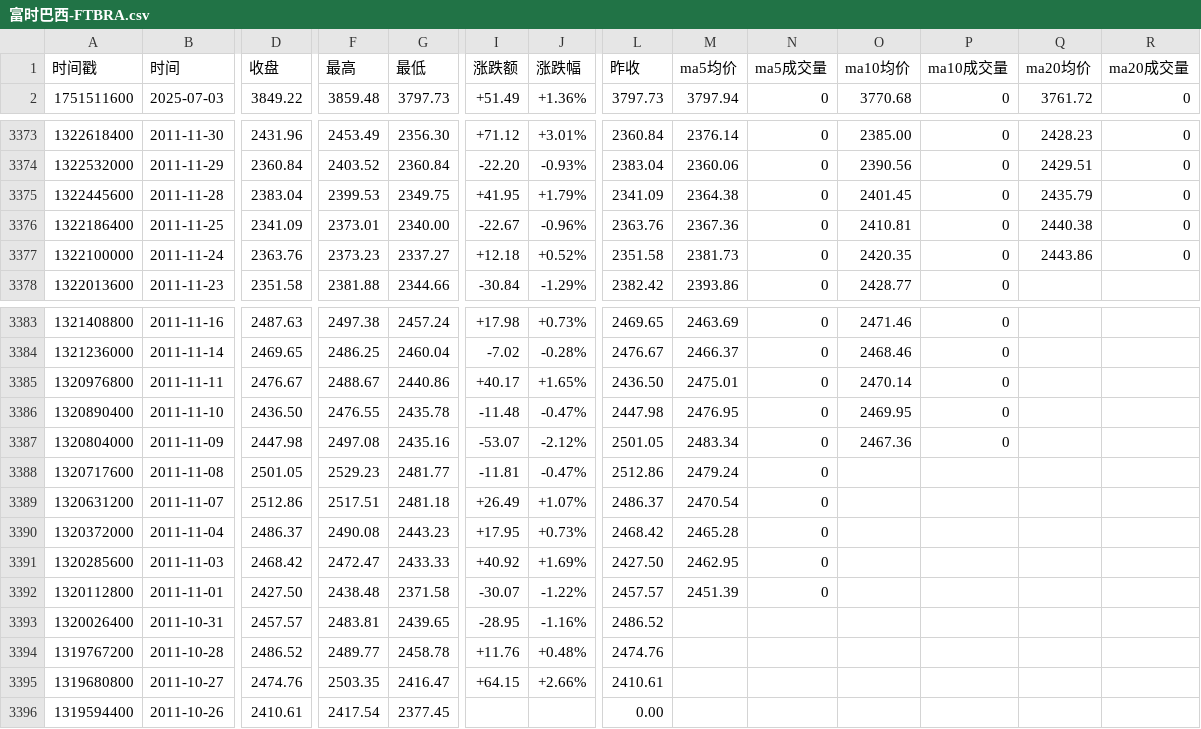
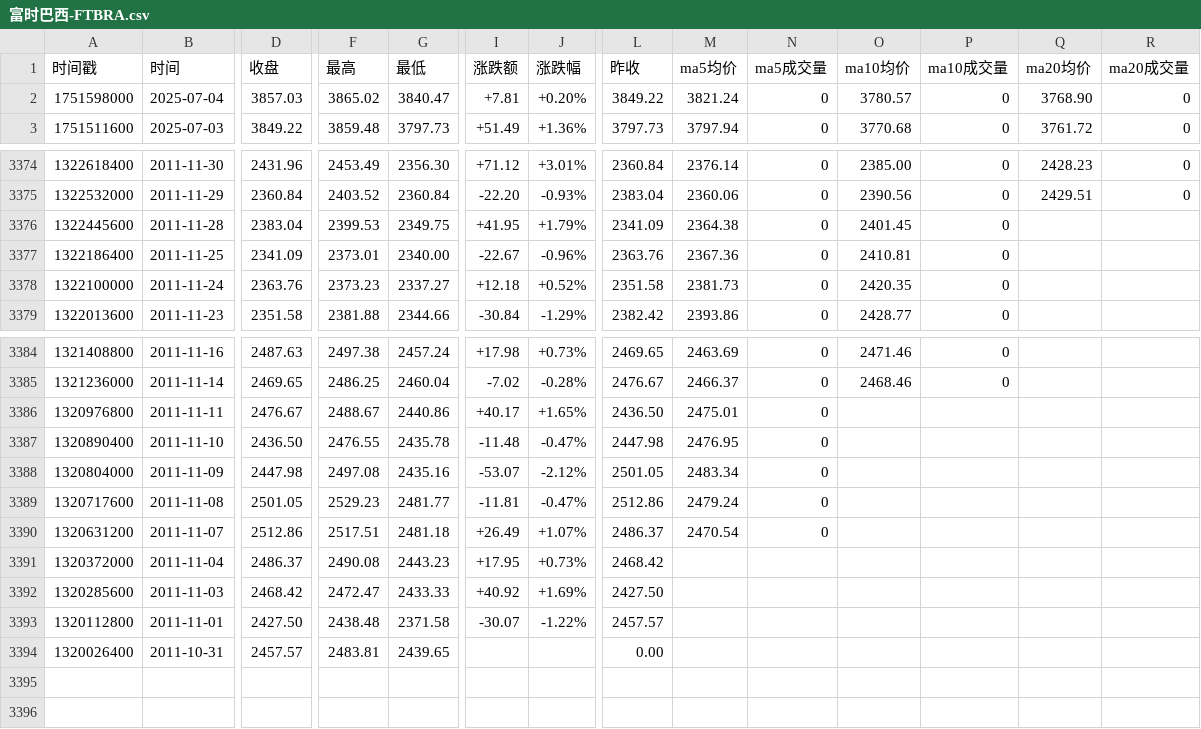
Before and after one commit to cmdSTARMO/market_repo, a CSV file: market_data/富时巴西-FTBRA.csv, drawn as a sheet; only a part is shown, gaps mark what is left out; removed rows and columns are numbered as before the commit, all else as after; rows hold the shown columns only; the diff names each change by its address in the sheet, - before the commit and + after, or states it on an @@ line.

```diff
--- a/market_data/富时巴西-FTBRA.csv
+++ b/market_data/富时巴西-FTBRA.csv
+row 2: 1751598000 | 2025-07-04 | 3857.03 | 3865.02 | 3840.47 | +7.81 | +0.20% | 3849.22 | 3821.24 | 0 | 3780.57 | 0 | 3768.90 | 0
-Q3376 (ma20均价): 2435.79
+Q3376 (ma20均价): (empty)
-R3376:R3378 (ma20成交量): 0
+R3376:R3378 (ma20成交量): (empty)
-Q3377 (ma20均价): 2440.38
+Q3377 (ma20均价): (empty)
-Q3378 (ma20均价): 2443.86
+Q3378 (ma20均价): (empty)
-O3386 (ma10均价): 2470.14
+O3386 (ma10均价): (empty)
-P3386:P3388 (ma10成交量): 0
+P3386:P3388 (ma10成交量): (empty)
-O3387 (ma10均价): 2469.95
+O3387 (ma10均价): (empty)
-O3388 (ma10均价): 2467.36
+O3388 (ma10均价): (empty)
-M3391 (ma5均价): 2465.28
+M3391 (ma5均价): (empty)
-N3391:N3393 (ma5成交量): 0
+N3391:N3393 (ma5成交量): (empty)
-M3392 (ma5均价): 2462.95
+M3392 (ma5均价): (empty)
-M3393 (ma5均价): 2451.39
+M3393 (ma5均价): (empty)
-I3394 (涨跌额): -28.95
+I3394 (涨跌额): (empty)
-J3394 (涨跌幅): -1.16%
+J3394 (涨跌幅): (empty)
-L3394 (昨收): 2486.52
+L3394 (昨收): 0.00
-row 3394: 1319767200 | 2011-10-28 | 2486.52 | 2489.77 | 2458.78 | +11.76 | +0.48% | 2474.76
-row 3395: 1319680800 | 2011-10-27 | 2474.76 | 2503.35 | 2416.47 | +64.15 | +2.66% | 2410.61
-row 3396: 1319594400 | 2011-10-26 | 2410.61 | 2417.54 | 2377.45 |  |  | 0.00
```
Also changed, not shown: market_data/富时AIM全股-AXX.csv, market_data/红筹指数-HSCCI.csv, 30 other files.
